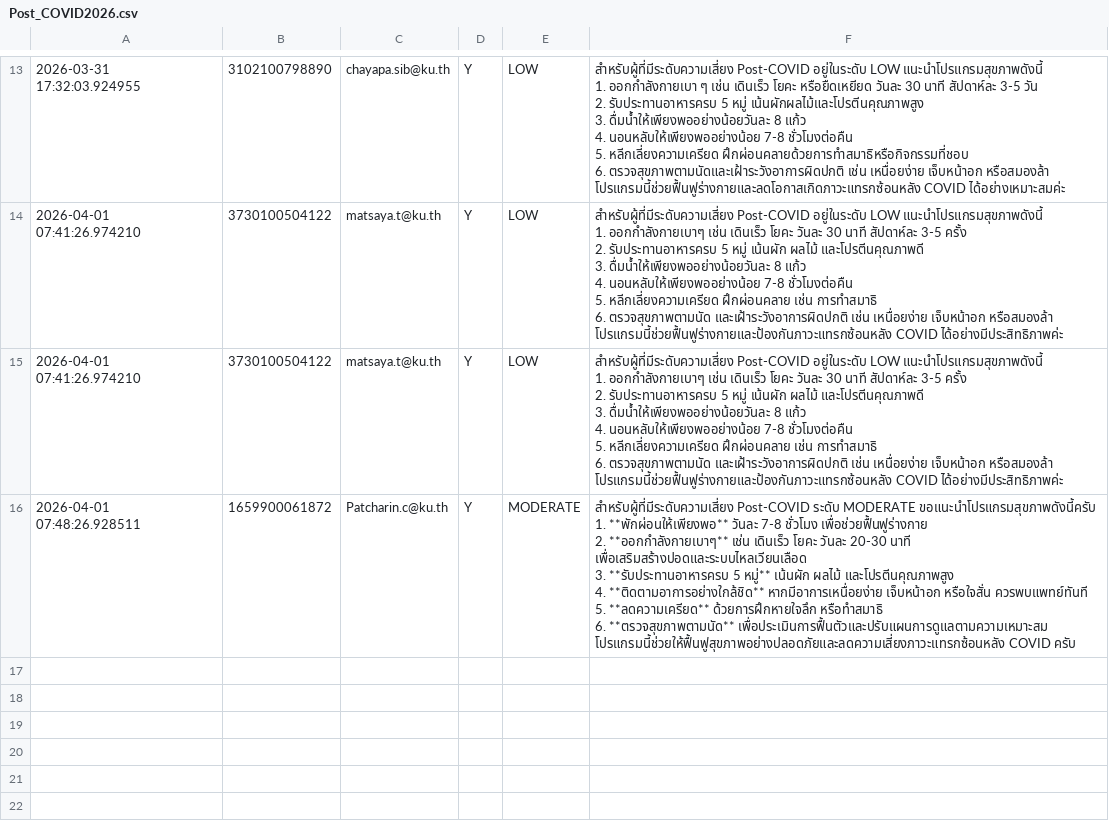
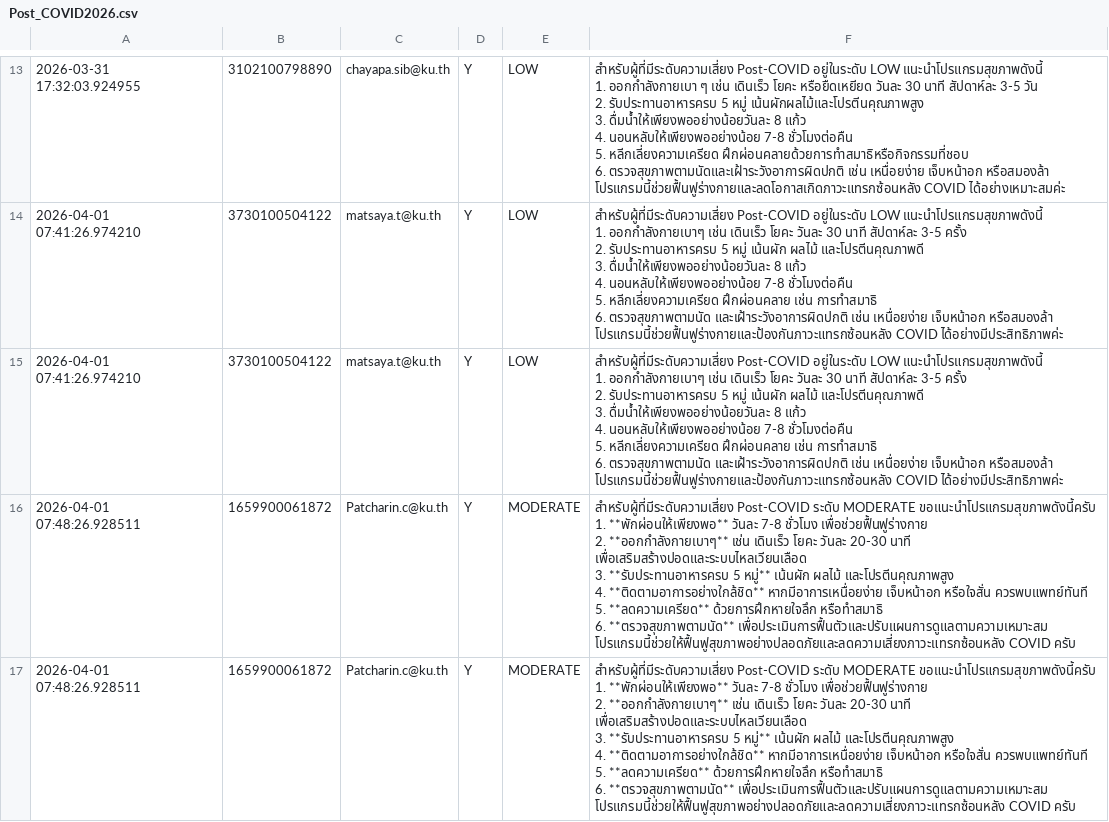
Before and after one commit to PythonianSt/postcovid-database, a CSV file: Post_COVID2026.csv, drawn as a sheet; only a part is shown, gaps mark what is left out; ↵ is a line break in a cell; the diff names each change by its address in the sheet, - before the commit and + after, or states it on an @@ line.

Commit message:
Update Post COVID data

```diff
--- a/Post_COVID2026.csv
+++ b/Post_COVID2026.csv
+row 17: 2026-04-01 07:48:26.928511 | 1659900061872 | Patcharin.c@ku.th | Y | MODERATE | สำหรับผู้ที่มีระดับความเสี่ยง Post-COVID ระดับ MODERATE ขอแนะนำโปรแกรมสุขภาพดังนี้ครับ ↵ 1. **พักผ่อนให้เพียงพอ** วันละ 7-8 ชั่วโมง เพื่อช่วยฟื้นฟูร่างกาย ↵ 2. **ออกกำลังกายเบาๆ** เช่น เดินเร็ว โยคะ วันละ 20-30 นาที เพื่อเสริมสร้างปอดและระบบไหลเวียนเลือด ↵ 3. **รับประทานอาหารครบ 5 หมู่** เน้นผัก ผลไม้ และโปรตีนคุณภาพสูง ↵ 4. **ติดตามอาการอย่างใกล้ชิด** หากมีอาการเหนื่อยง่าย เจ็บหน้าอก หรือใจสั่น ควรพบแพทย์ทันที ↵ 5. **ลดความเครียด** ด้วยการฝึกหายใจลึก หรือทำสมาธิ ↵ 6. **ตรวจสุขภาพตามนัด** เพื่อประเมินการฟื้นตัวและปรับแผนการดูแลตามความเหมาะสม ↵ โปรแกรมนี้ช่วยให้ฟื้นฟูสุขภาพอย่างปลอดภัยและลดความเสี่ยงภาวะแทรกซ้อนหลัง COVID ครับ
```
